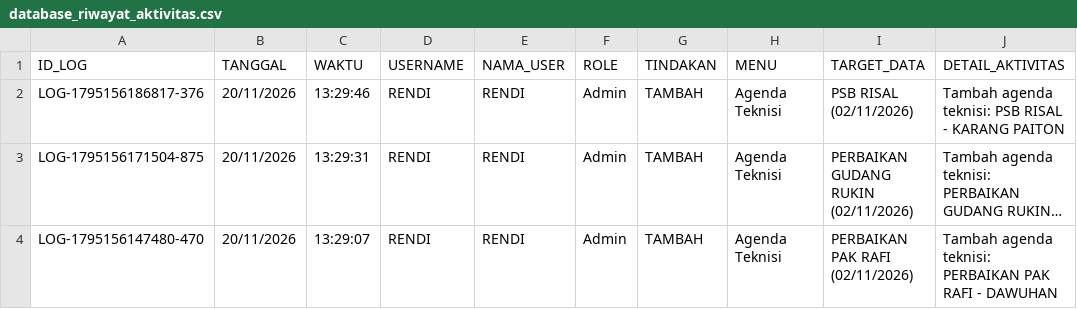
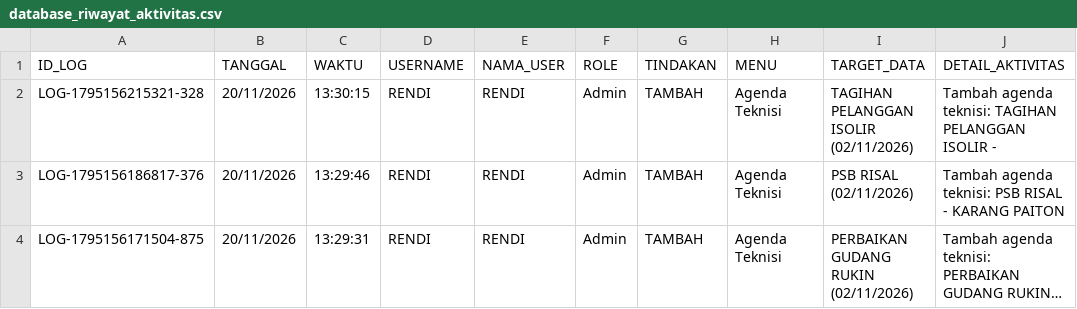
Before and after one commit to ilyasajha5-cpu/like-billing, a CSV file: database_riwayat_aktivitas.csv, drawn as a sheet; only a part is shown; the shorter side is filled out with more unchanged rows; long unchanged cells end in …; the diff names each change by its address in the sheet, - before the commit and + after, or states it on an @@ line.

Commit message:
Fast-Sync database_riwayat_aktivitas.csv

```diff
--- a/database_riwayat_aktivitas.csv
+++ b/database_riwayat_aktivitas.csv
+row 2: LOG-1795156215321-328 | 20/11/2026 | 13:30:15 | RENDI | RENDI | Admin | TAMBAH | Agenda Teknisi | TAGIHAN PELANGGAN ISOLIR (02/11/2026) | Tambah agenda teknisi: TAGIHAN PELANGGAN ISOLIR -
```
